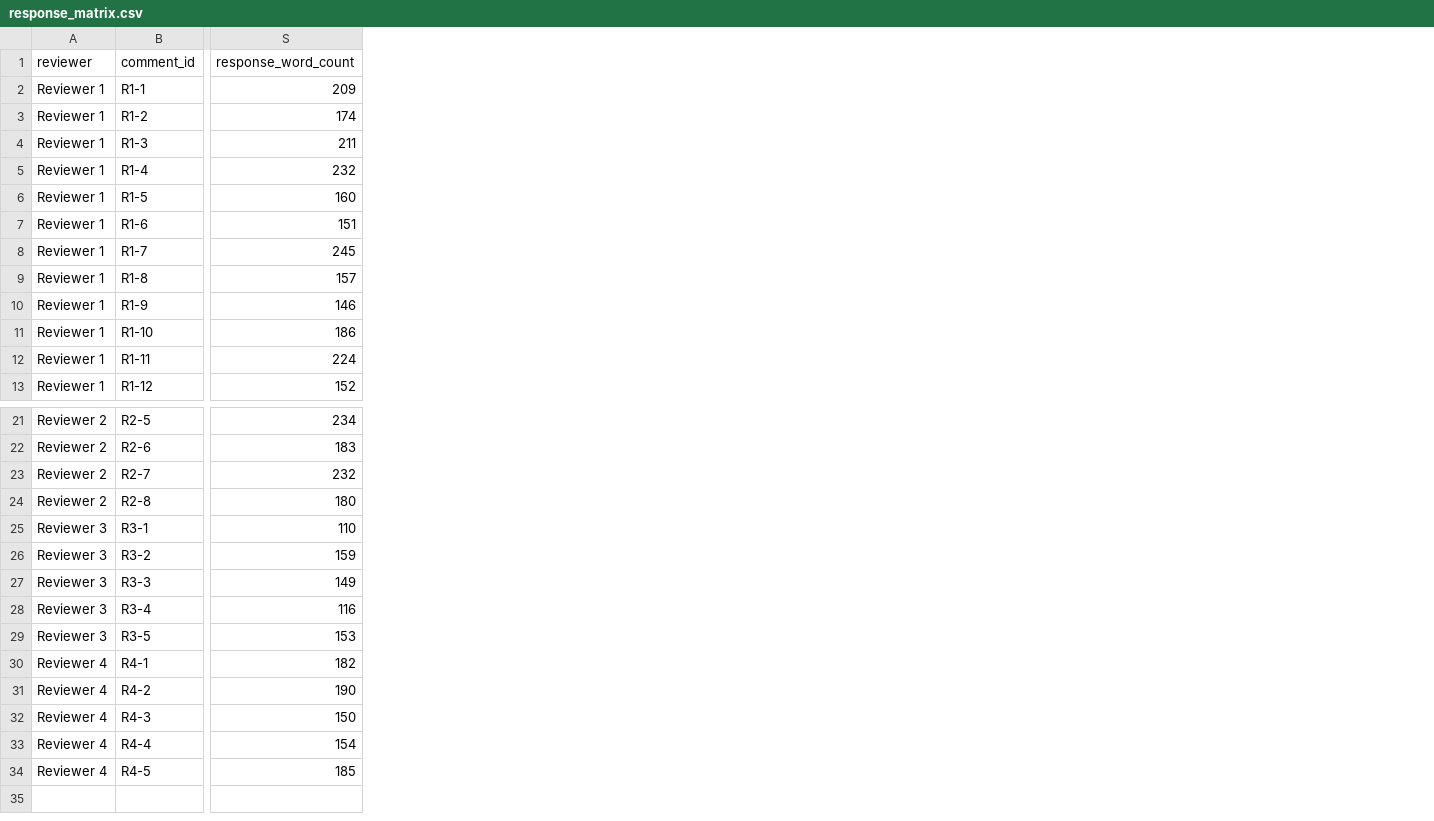
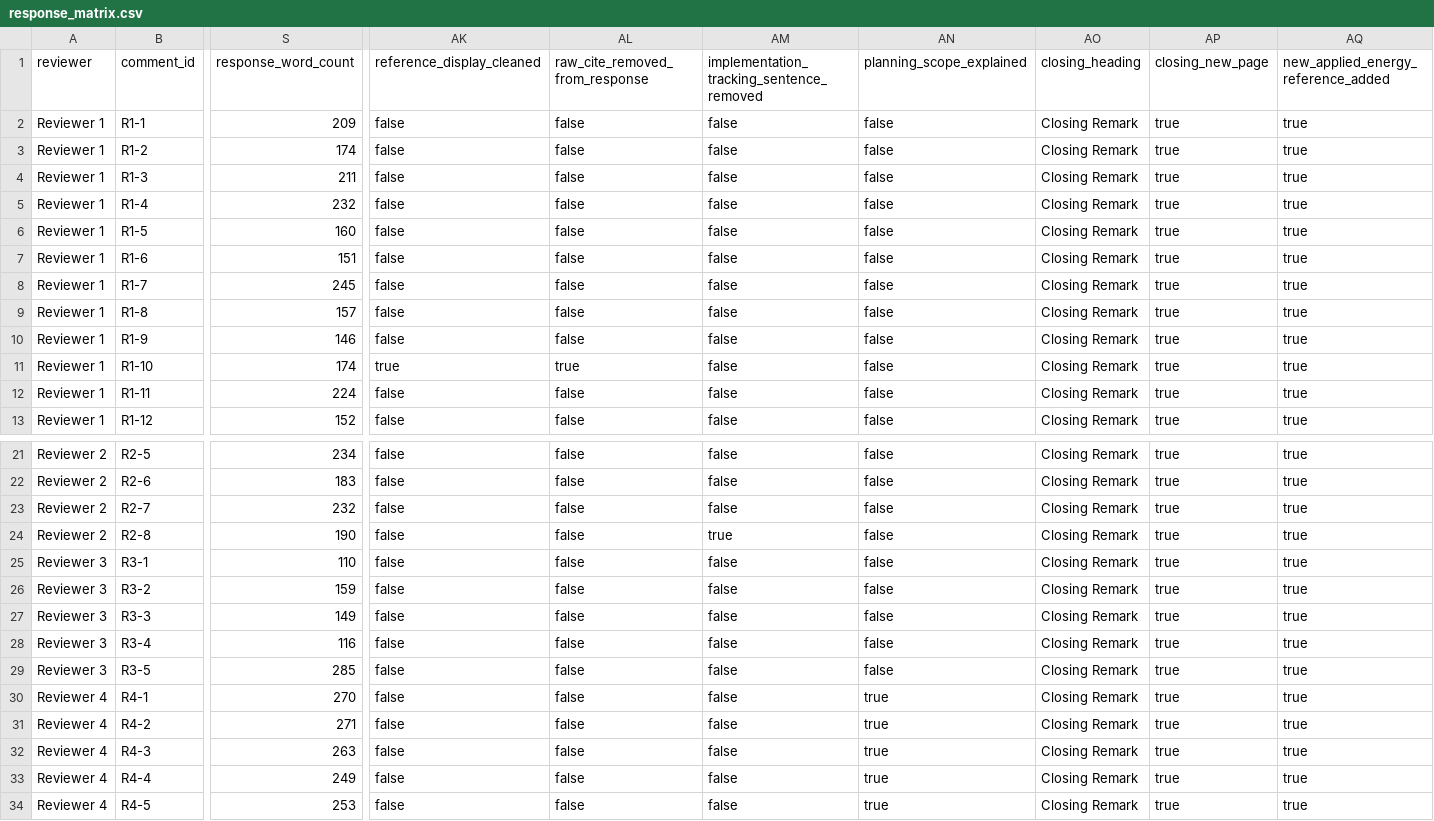
Before and after one commit to haolinwang1313/DRL-Driven-Optimization, a CSV file: paper/response/round2/response_matrix.csv, drawn as a sheet; only a part is shown, gaps mark what is left out; the diff covers the shown part only; the diff names each change by its address in the sheet, - before the commit and + after, or states it on an @@ line.

Commit message:
response: revise reviewer 3 and 4 replies and closing remark

```diff
--- a/paper/response/round2/response_matrix.csv
+++ b/paper/response/round2/response_matrix.csv
+column AK, rows 1-13: reference_display_cleaned | false | false | false | false | false | false | false | false | false | true | false | false; rows 21-34: all false
+column AL, rows 1-13: raw_cite_removed_from_response | false | false | false | false | false | false | false | false | false | true | false | false; rows 21-34: all false
+column AM, rows 1-13: implementation_tracking_sentence_removed | false | false | false | false | false | false | false | false | false | false | false | false; rows 21-34: false | false | false | true | false | false | false | false | false | false | false | false | false | false
+column AN, rows 1-13: planning_scope_explained | false | false | false | false | false | false | false | false | false | false | false | false; rows 21-34: false | false | false | false | false | false | false | false | false | true | true | true | true | true
+column AO, rows 1-13: closing_heading | Closing Remark | Closing Remark | Closing Remark | Closing Remark | Closing Remark | Closing Remark | Closing Remark | Closing Remark | Closing Remark | Closing Remark | Closing Remark | Closing Remark; rows 21-34: all Closing Remark
+column AP, rows 1-13: closing_new_page | true | true | true | true | true | true | true | true | true | true | true | true; rows 21-34: all true
+column AQ, rows 1-13: new_applied_energy_reference_added | true | true | true | true | true | true | true | true | true | true | true | true; rows 21-34: all true
-S11: 186
+S11: 174
-S24: 180
+S24: 190
-S29: 153
+S29: 285
-S30: 182
+S30: 270
-S31: 190
+S31: 271
-S32: 150
+S32: 263
-S33: 154
+S33: 249
-S34: 185
+S34: 253
```
Also changed, not shown: 1 added column and 3 edited cells elsewhere in this file, 5 other files.
